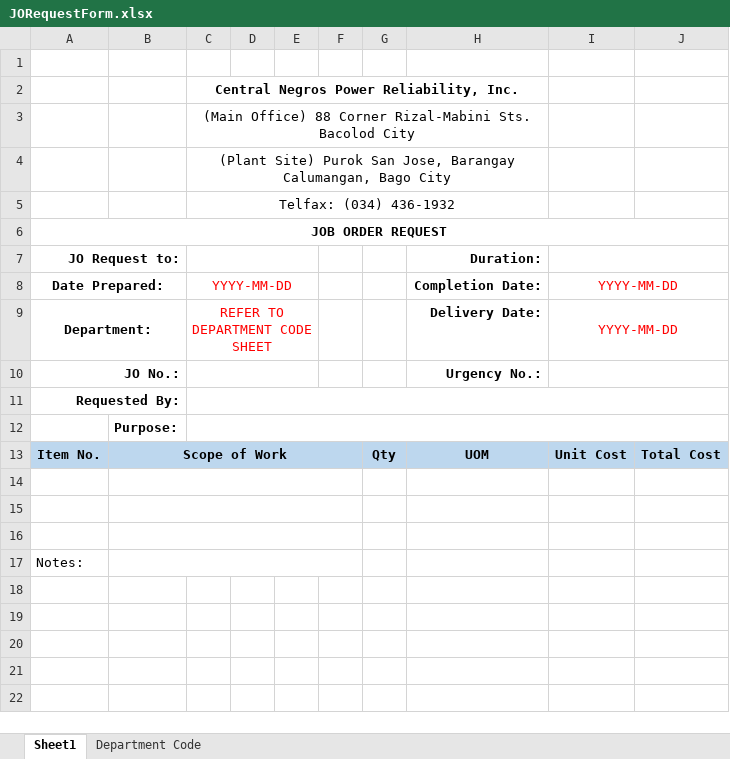
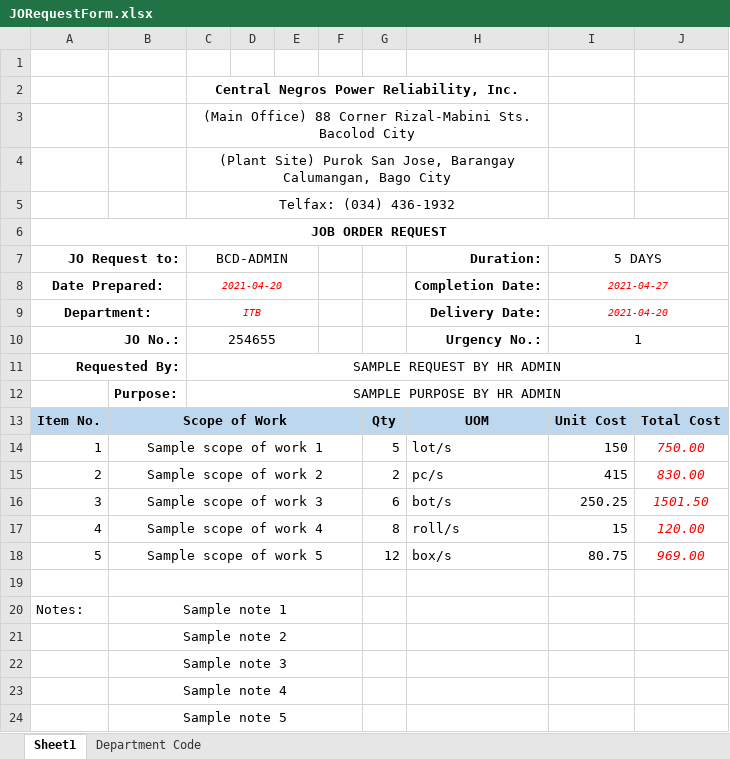
Before and after one commit to JonahBenares/purchasing, an Excel workbook: uploads/excel/JORequestForm.xlsx, sheet Sheet1, drawn as a sheet; values as stored, in another font and other column widths than the file's, no borders; charts and pictures not drawn; removed rows and columns are numbered as before the commit, all else as after; the diff names each change by its address in the sheet, - before the commit and + after, or states it on an @@ line.

Commit message:
Fix error in uploading JOR

```diff
--- a/uploads/excel/JORequestForm.xlsx (sheet Sheet1)
+++ b/uploads/excel/JORequestForm.xlsx (sheet Sheet1)
-C7: (empty)
+C7: BCD-ADMIN
-I7: (empty)
+I7: 5 DAYS
-C8 (BCD-ADMIN): YYYY-MM-DD
+C8 (BCD-ADMIN): 2021-04-20
-C8:C9 italic: off
+C8:C9 italic: on, text size: smaller
-I8 (5 DAYS): YYYY-MM-DD
+I8 (5 DAYS): 2021-04-27
-I8:I9 italic: off
+I8:I9 italic: on, text size: smaller
-C9 (BCD-ADMIN): REFER TO DEPARTMENT CODE SHEET
+C9 (BCD-ADMIN): ITB
-I9 (5 DAYS): YYYY-MM-DD
+I9 (5 DAYS): 2021-04-20
-C10 (BCD-ADMIN): (empty)
+C10 (BCD-ADMIN): 254655
-I10 (5 DAYS): (empty)
+I10 (5 DAYS): 1
-C11 (BCD-ADMIN): (empty)
+C11 (BCD-ADMIN): SAMPLE REQUEST BY HR ADMIN
-C12 (BCD-ADMIN): (empty)
+C12 (BCD-ADMIN): SAMPLE PURPOSE BY HR ADMIN
+row 14: 1 | Sample scope of work 1 |  |  |  |  | 5 | lot/s | 150 | 750.00
+row 15: 2 | Sample scope of work 2 |  |  |  |  | 2 | pc/s | 415 | 830.00
+row 16: 3 | Sample scope of work 3 |  |  |  |  | 6 | bot/s | 250.25 | 1501.50
+row 17: 4 | Sample scope of work 4 |  |  |  |  | 8 | roll/s | 15 | 120.00
+row 18: 5 | Sample scope of work 5 |  |  |  |  | 12 | box/s | 80.75 | 969.00
-row 15: (empty)
-row 16: (empty)
-B20: (empty)
+B20: Sample note 1
+row 21:  | Sample note 2
+row 22:  | Sample note 3
+row 23:  | Sample note 4
+row 24:  | Sample note 5
```
Also changed, not shown: charts or pictures, 1 other file.
